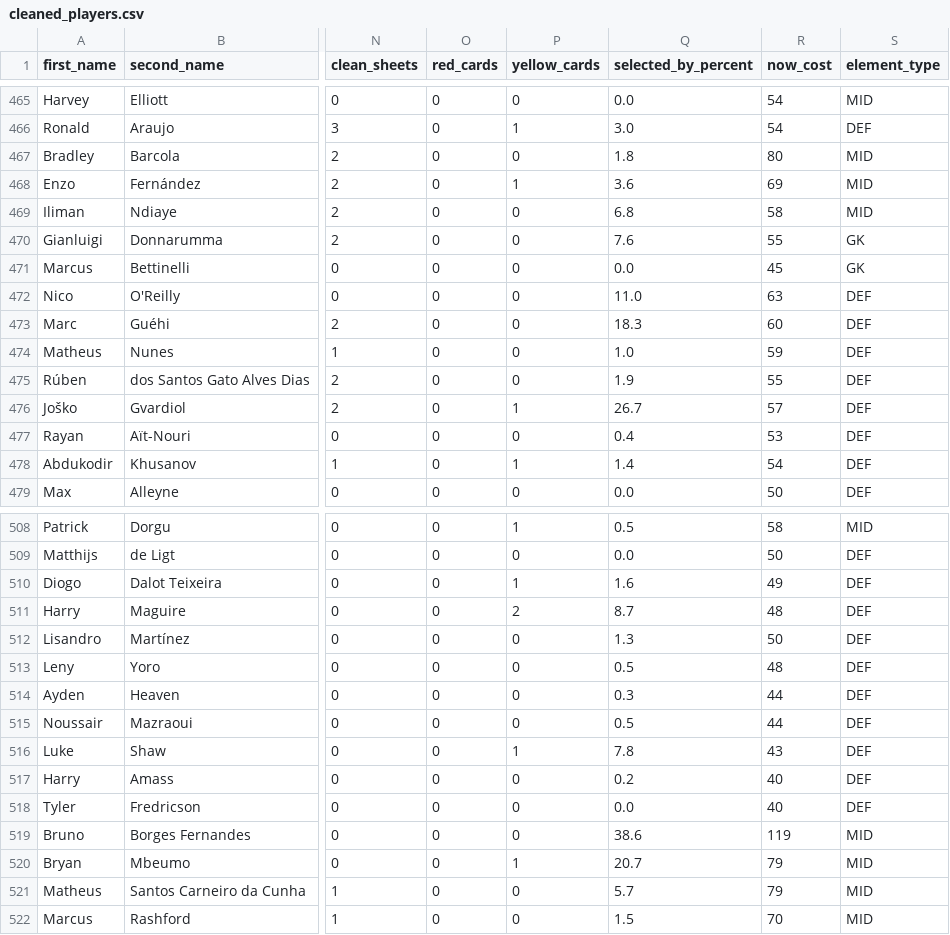
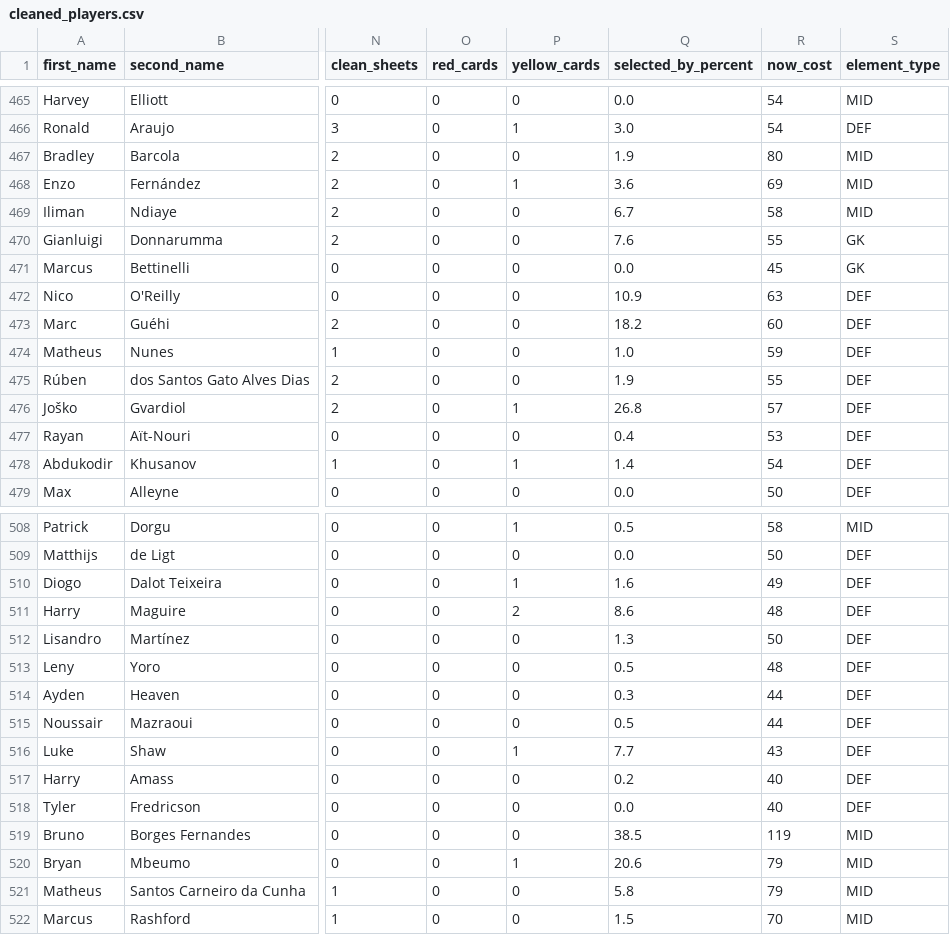
Before and after one commit to Niceiyke/fantasy-football-manager-data, a CSV file: data/2026-27/cleaned_players.csv, drawn as a sheet; only a part is shown, gaps mark what is left out; the diff covers the shown part only; the diff names each change by its address in the sheet, - before the commit and + after, or states it on an @@ line.

```diff
--- a/data/2026-27/cleaned_players.csv
+++ b/data/2026-27/cleaned_players.csv
-Q467 (selected_by_percent): 1.8
+Q467 (selected_by_percent): 1.9
-Q469 (selected_by_percent): 6.8
+Q469 (selected_by_percent): 6.7
-Q472 (selected_by_percent): 11.0
+Q472 (selected_by_percent): 10.9
-Q473 (selected_by_percent): 18.3
+Q473 (selected_by_percent): 18.2
-Q476 (selected_by_percent): 26.7
+Q476 (selected_by_percent): 26.8
-Q511 (selected_by_percent): 8.7
+Q511 (selected_by_percent): 8.6
-Q516 (selected_by_percent): 7.8
+Q516 (selected_by_percent): 7.7
-Q519 (selected_by_percent): 38.6
+Q519 (selected_by_percent): 38.5
-Q520 (selected_by_percent): 20.7
+Q520 (selected_by_percent): 20.6
-Q521 (selected_by_percent): 5.7
+Q521 (selected_by_percent): 5.8
```
Also changed, not shown: 80 edited cells elsewhere in this file, data/2026-27/players_raw.csv.
